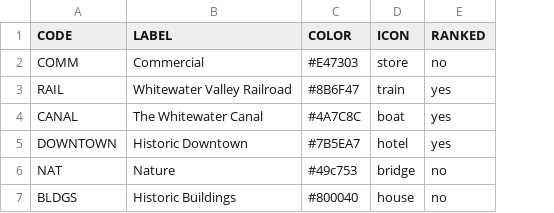
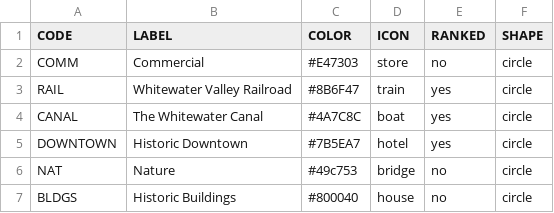
Before and after one commit to Luri-den/fclibraries, a CSV file: categories.csv, drawn as a sheet; the diff names each change by its address in the sheet, - before the commit and + after, or states it on an @@ line.

Commit message:
Update locations.csv, childmarkers.csv, categories.csv and 2 more from the editor

```diff
--- a/categories.csv
+++ b/categories.csv
+column F (SHAPE), rows 2-7: all circle
```
Also changed, not shown: 1 other file.
